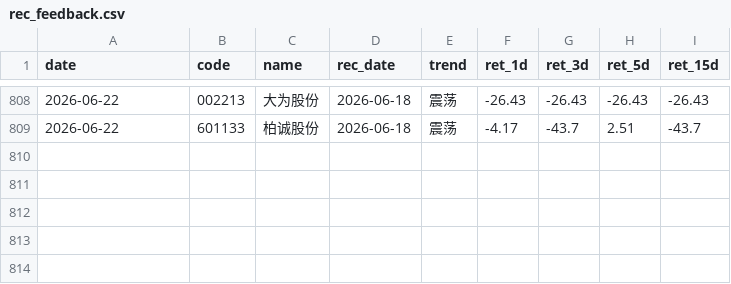
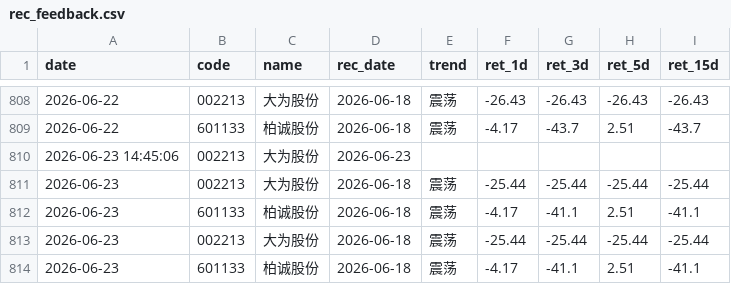
Before and after one commit to wssaidong/AAna, a CSV file: data/rec_feedback.csv, drawn as a sheet; only a part is shown, gaps mark what is left out; the diff names each change by its address in the sheet, - before the commit and + after, or states it on an @@ line.

```diff
--- a/data/rec_feedback.csv
+++ b/data/rec_feedback.csv
+row 810: 2026-06-23 14:45:06 | 002213 | 大为股份 | 2026-06-23
+row 811: 2026-06-23 | 002213 | 大为股份 | 2026-06-18 | 震荡 | -25.44 | -25.44 | -25.44 | -25.44
+row 812: 2026-06-23 | 601133 | 柏诚股份 | 2026-06-18 | 震荡 | -4.17 | -41.1 | 2.51 | -41.1
+row 813: 2026-06-23 | 002213 | 大为股份 | 2026-06-18 | 震荡 | -25.44 | -25.44 | -25.44 | -25.44
+row 814: 2026-06-23 | 601133 | 柏诚股份 | 2026-06-18 | 震荡 | -4.17 | -41.1 | 2.51 | -41.1
```
Also changed, not shown: 15 other files.
